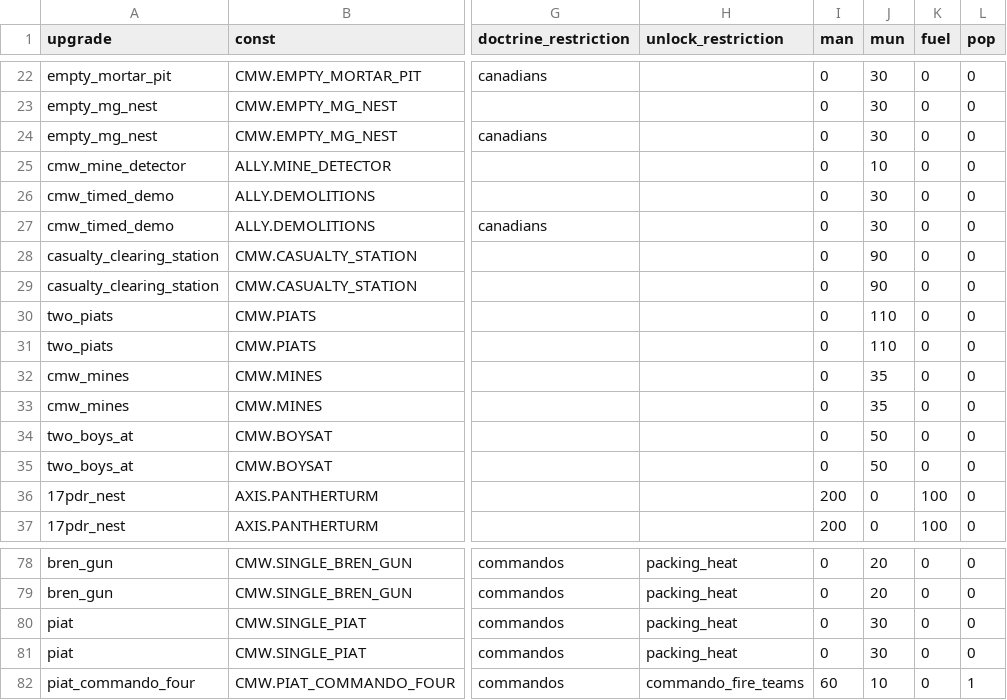
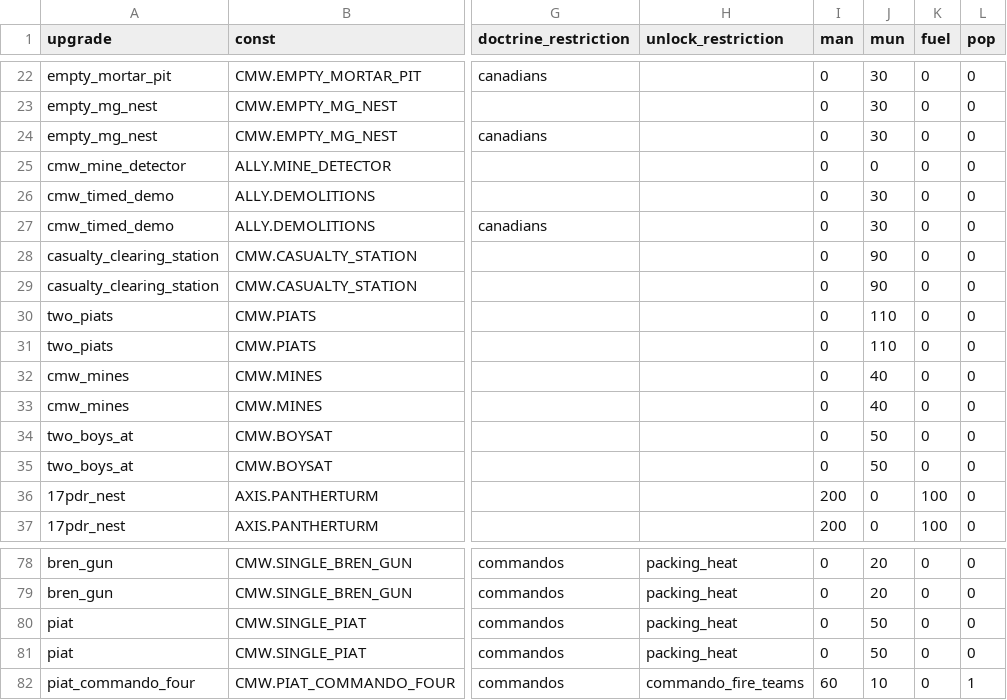
Before and after one commit to mma127/omg_rails, a CSV file: db/seeds/cmw_enabled_upgrades.csv, drawn as a sheet; only a part is shown, gaps mark what is left out; the diff names each change by its address in the sheet, - before the commit and + after, or states it on an @@ line.

```diff
--- a/db/seeds/cmw_enabled_upgrades.csv
+++ b/db/seeds/cmw_enabled_upgrades.csv
-J25 (mun): 10
+J25 (mun): 0
-J32:J33 (mun): 35
+J32:J33 (mun): 40
-J80:J81 (mun): 30
+J80:J81 (mun): 50
```
Also changed, not shown: db/seeds/ame_enabled_upgrades.csv, db/seeds/offmaps.csv, 4 other files.
